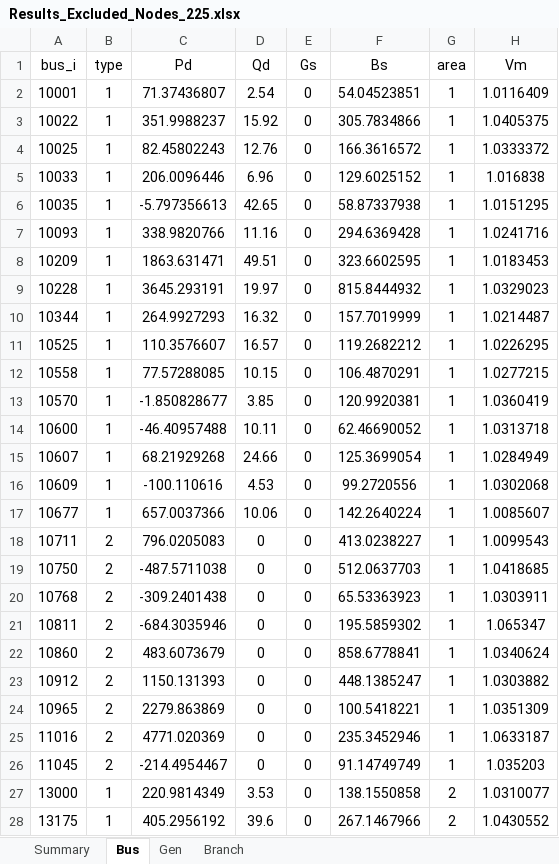
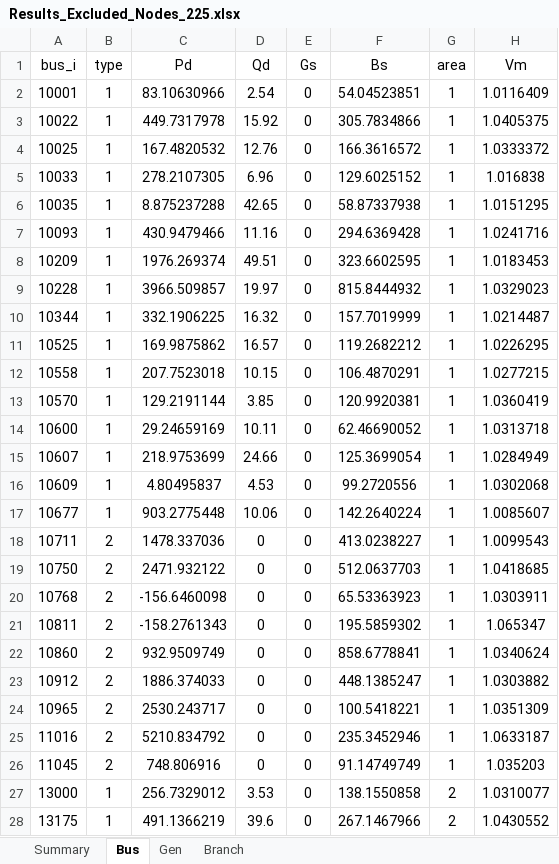
Before and after one commit to romulus97/IM3-GO-WEST, an Excel workbook: Open_topology/WECC/Results_Excluded_Nodes_225.xlsx, sheet Bus, drawn as a sheet; only a part is shown; values as stored, in another font and other column widths than the file's, no borders; the diff covers the shown part only; the diff names each change by its address in the sheet, - before the commit and + after, or states it on an @@ line.

```diff
--- a/Open_topology/WECC/Results_Excluded_Nodes_225.xlsx (sheet Bus)
+++ b/Open_topology/WECC/Results_Excluded_Nodes_225.xlsx (sheet Bus)
-C2 (Pd): 71.37436807
+C2 (Pd): 83.10630966
-C3 (Pd): 351.9988237
+C3 (Pd): 449.7317978
-C4 (Pd): 82.45802243
+C4 (Pd): 167.4820532
-C5 (Pd): 206.0096446
+C5 (Pd): 278.2107305
-C6 (Pd): -5.797356613
+C6 (Pd): 8.875237288
-C7 (Pd): 338.9820766
+C7 (Pd): 430.9479466
-C8 (Pd): 1863.631471
+C8 (Pd): 1976.269374
-C9 (Pd): 3645.293191
+C9 (Pd): 3966.509857
-C10 (Pd): 264.9927293
+C10 (Pd): 332.1906225
-C11 (Pd): 110.3576607
+C11 (Pd): 169.9875862
-C12 (Pd): 77.57288085
+C12 (Pd): 207.7523018
-C13 (Pd): -1.850828677
+C13 (Pd): 129.2191144
-C14 (Pd): -46.40957488
+C14 (Pd): 29.24659169
-C15 (Pd): 68.21929268
+C15 (Pd): 218.9753699
-C16 (Pd): -100.110616
+C16 (Pd): 4.80495837
-C17 (Pd): 657.0037366
+C17 (Pd): 903.2775448
-C18 (Pd): 796.0205083
+C18 (Pd): 1478.337036
-C19 (Pd): -487.5711038
+C19 (Pd): 2471.932122
-C20 (Pd): -309.2401438
+C20 (Pd): -156.6460098
-C21 (Pd): -684.3035946
+C21 (Pd): -158.2761343
-C22 (Pd): 483.6073679
+C22 (Pd): 932.9509749
-C23 (Pd): 1150.131393
+C23 (Pd): 1886.374033
-C24 (Pd): 2279.863869
+C24 (Pd): 2530.243717
-C25 (Pd): 4771.020369
+C25 (Pd): 5210.834792
-C26 (Pd): -214.4954467
+C26 (Pd): 748.806916
-C27 (Pd): 220.9814349
+C27 (Pd): 256.7329012
-C28 (Pd): 405.2956192
+C28 (Pd): 491.1366219
```
Also changed, not shown: 198 edited cells elsewhere in this sheet, sheet Branch, sheet Gen, Open_topology/WECC/Results_Excluded_Nodes_125.xlsx, Open_topology/WECC/Results_Excluded_Nodes_150.xlsx, 7 other files.
